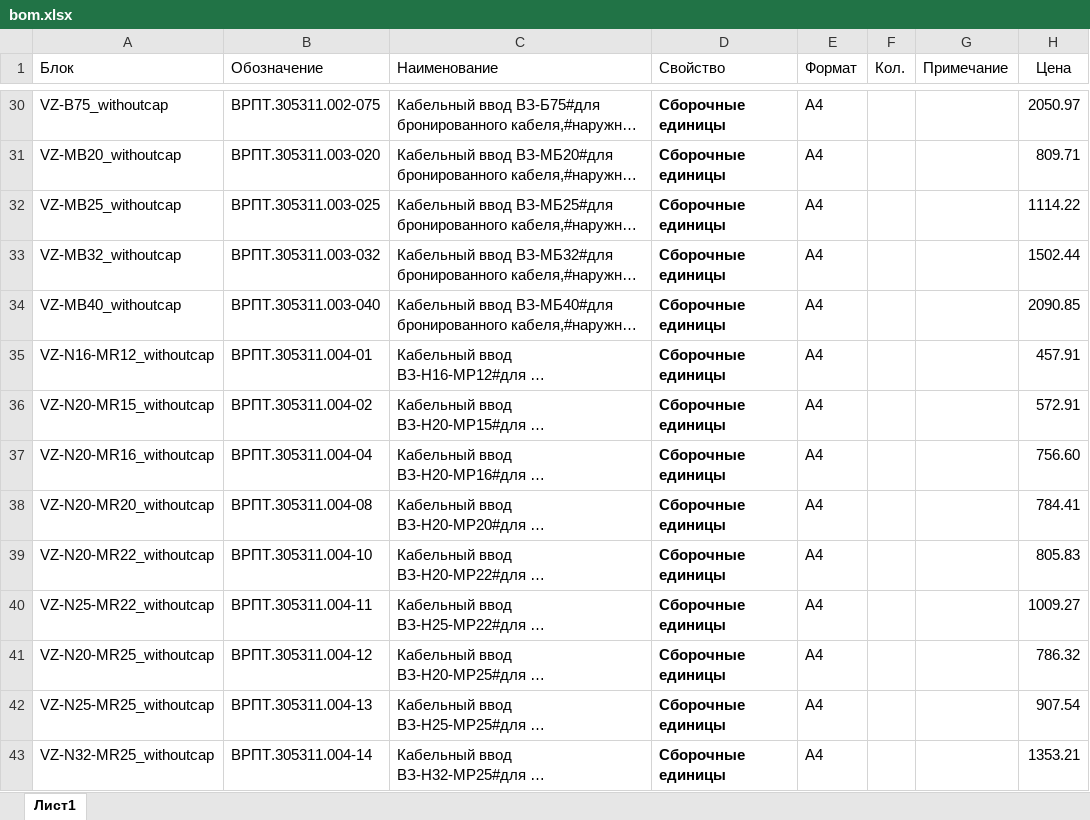
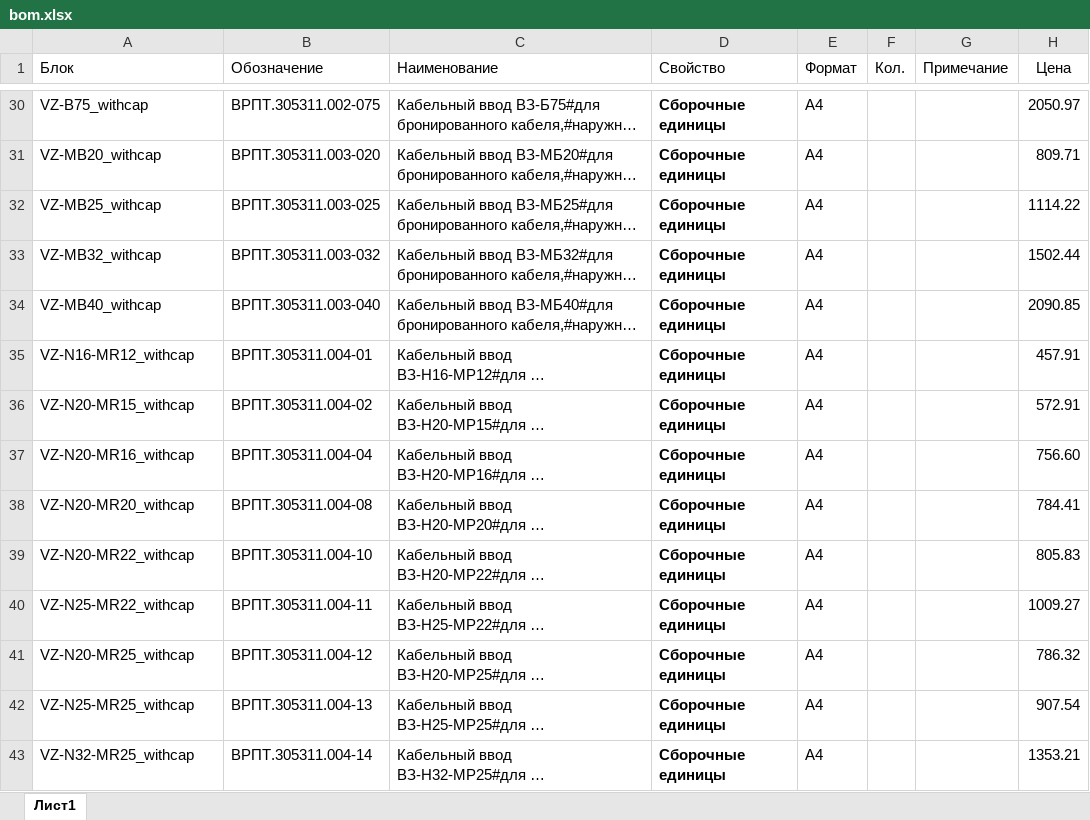
Before and after one commit to Gashmen/SpecMashJB, an Excel workbook: src/bd/BOM/bom.xlsx, sheet Лист1, drawn as a sheet; only a part is shown, gaps mark what is left out; long unchanged cells end in …; values as stored, in another font and other column widths than the file's, no borders; the diff covers the shown part only; the diff names each change by its address in the sheet, - before the commit and + after, or states it on an @@ line.

```diff
--- a/src/bd/BOM/bom.xlsx (sheet Лист1)
+++ b/src/bd/BOM/bom.xlsx (sheet Лист1)
-A30 (Блок): VZ-B75_withoutcap
+A30 (Блок): VZ-B75_withcap
-A31 (Блок): VZ-MB20_withoutcap
+A31 (Блок): VZ-MB20_withcap
-A32 (Блок): VZ-MB25_withoutcap
+A32 (Блок): VZ-MB25_withcap
-A33 (Блок): VZ-MB32_withoutcap
+A33 (Блок): VZ-MB32_withcap
-A34 (Блок): VZ-MB40_withoutcap
+A34 (Блок): VZ-MB40_withcap
-A35 (Блок): VZ-N16-MR12_withoutcap
+A35 (Блок): VZ-N16-MR12_withcap
-A36 (Блок): VZ-N20-MR15_withoutcap
+A36 (Блок): VZ-N20-MR15_withcap
-A37 (Блок): VZ-N20-MR16_withoutcap
+A37 (Блок): VZ-N20-MR16_withcap
-A38 (Блок): VZ-N20-MR20_withoutcap
+A38 (Блок): VZ-N20-MR20_withcap
-A39 (Блок): VZ-N20-MR22_withoutcap
+A39 (Блок): VZ-N20-MR22_withcap
-A40 (Блок): VZ-N25-MR22_withoutcap
+A40 (Блок): VZ-N25-MR22_withcap
-A41 (Блок): VZ-N20-MR25_withoutcap
+A41 (Блок): VZ-N20-MR25_withcap
-A42 (Блок): VZ-N25-MR25_withoutcap
+A42 (Блок): VZ-N25-MR25_withcap
-A43 (Блок): VZ-N32-MR25_withoutcap
+A43 (Блок): VZ-N32-MR25_withcap
```
Also changed, not shown: 2 removed rows and 97 edited cells elsewhere in this sheet, 3 other files.
